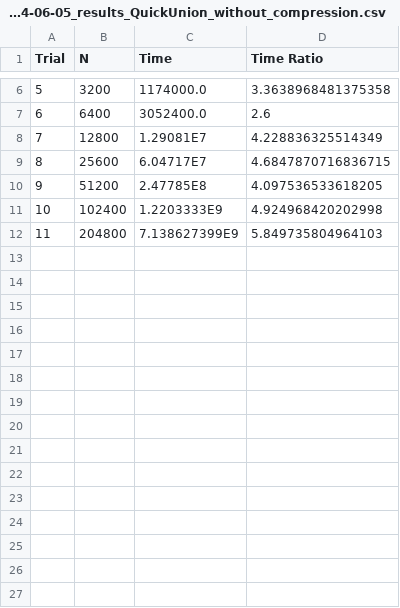
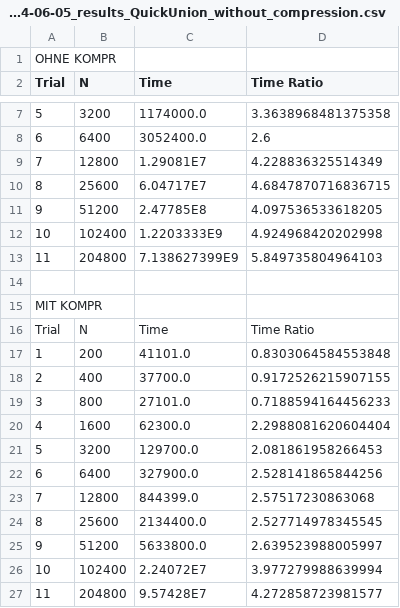
Before and after one commit to fgottong/ADP, a CSV file: Results/OLD_2024-06-05_results_QuickUnion_without_compression.csv, drawn as a sheet; only a part is shown, gaps mark what is left out; the diff names each change by its address in the sheet, - before the commit and + after, or states it on an @@ line.

```diff
--- a/Results/OLD_2024-06-05_results_QuickUnion_without_compression.csv
+++ b/Results/OLD_2024-06-05_results_QuickUnion_without_compression.csv
+row 1: OHNE KOMPR
+row 14: (empty)
+row 15: MIT KOMPR
+row 16: Trial | N | Time | Time Ratio
+row 17: 1 | 200 | 41101.0 | 0.8303064584553848
+row 18: 2 | 400 | 37700.0 | 0.9172526215907155
+row 19: 3 | 800 | 27101.0 | 0.7188594164456233
+row 20: 4 | 1600 | 62300.0 | 2.2988081620604404
+row 21: 5 | 3200 | 129700.0 | 2.081861958266453
+row 22: 6 | 6400 | 327900.0 | 2.528141865844256
+row 23: 7 | 12800 | 844399.0 | 2.57517230863068
+row 24: 8 | 25600 | 2134400.0 | 2.527714978345545
+row 25: 9 | 51200 | 5633800.0 | 2.639523988005997
+row 26: 10 | 102400 | 2.24072E7 | 3.977279988639994
+row 27: 11 | 204800 | 9.57428E7 | 4.272858723981577
```
Also changed, not shown: 1 other file.
